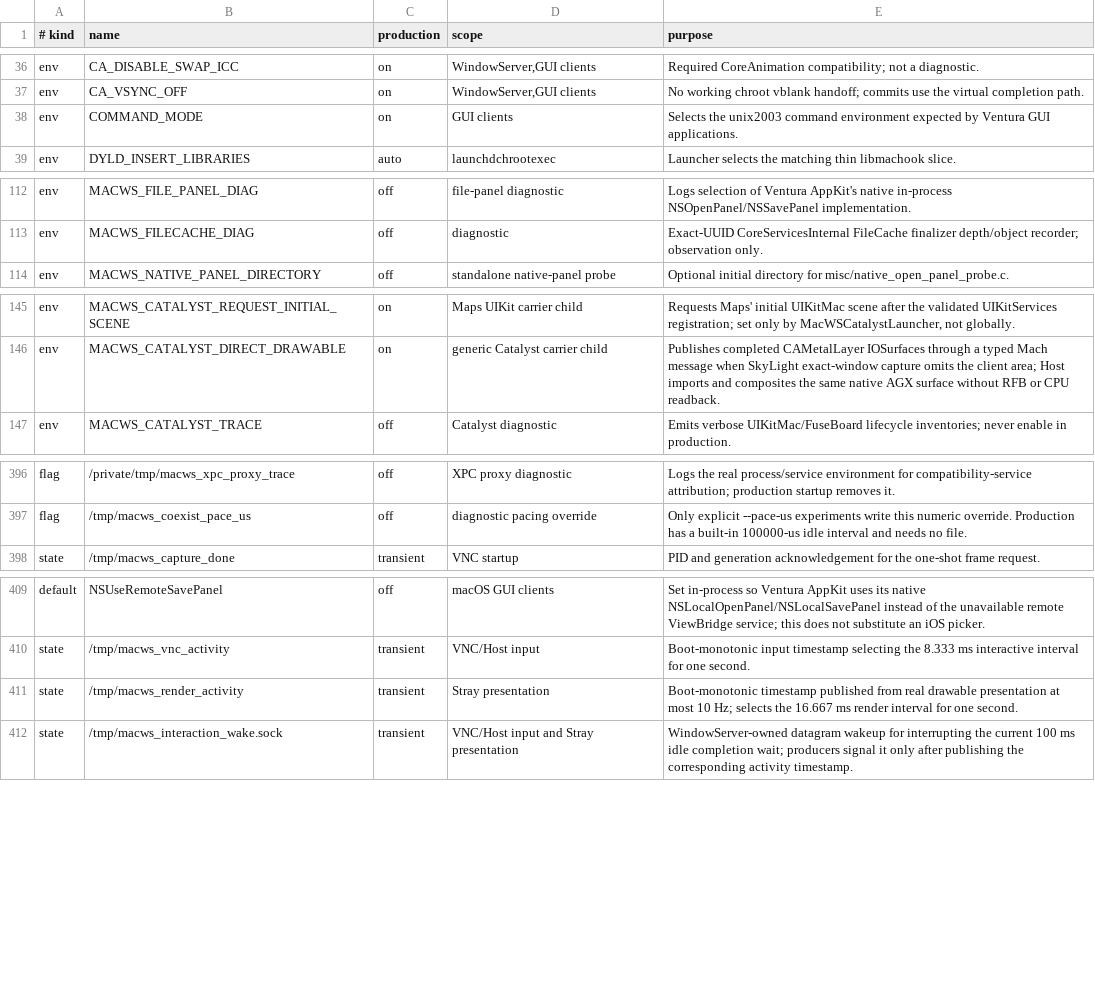
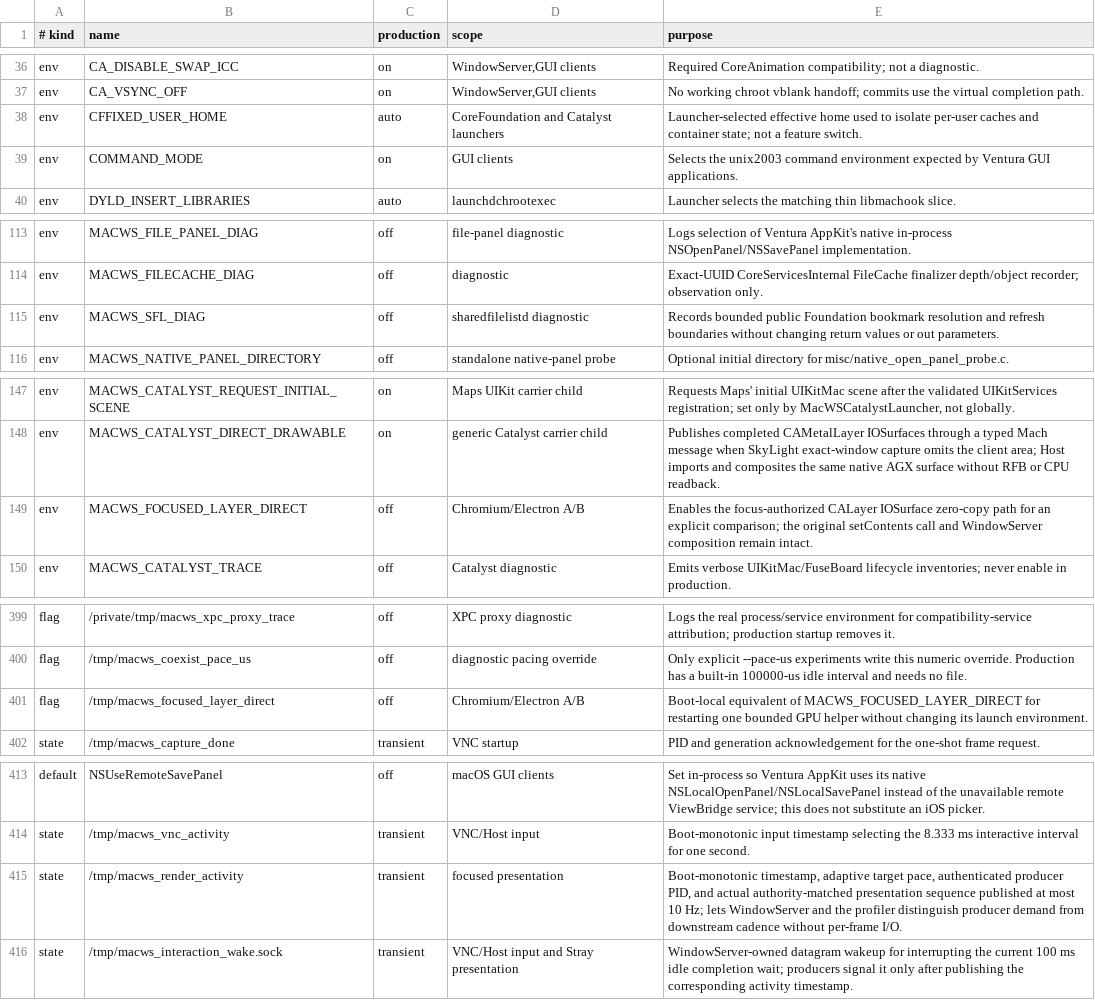
Before and after one commit to DCMMC/macPad, a TSV file: docs/runtime-switches.tsv, drawn as a sheet; only a part is shown, gaps mark what is left out.

Commit message:
Sync power, memory, and 120 Hz presentation fixes

```diff
--- a/docs/runtime-switches.tsv
+++ b/docs/runtime-switches.tsv
@@ -37,2 +37,3 @@ env	CA_DISABLE_SWAP_ICC	on	WindowServer,GUI clients	Required CoreAnimation compa
 env	CA_VSYNC_OFF	on	WindowServer,GUI clients	No working chroot vblank handoff; commits use the virtual completion path.
+env	CFFIXED_USER_HOME	auto	CoreFoundation and Catalyst launchers	Launcher-selected effective home used to isolate per-user caches and container state; not a feature switch.
 env	COMMAND_MODE	on	GUI clients	Selects the unix2003 command environment expected by Ventura GUI applications.
@@ -113,2 +114,3 @@ env	MACWS_FILE_PANEL_DIAG	off	file-panel diagnostic	Logs selection of Ventura Ap
 env	MACWS_FILECACHE_DIAG	off	diagnostic	Exact-UUID CoreServicesInternal FileCache finalizer depth/object recorder; observation only.
+env	MACWS_SFL_DIAG	off	sharedfilelistd diagnostic	Records bounded public Foundation bookmark resolution and refresh boundaries without changing return values or out parameters.
 env	MACWS_NATIVE_PANEL_DIRECTORY	off	standalone native-panel probe	Optional initial directory for misc/native_open_panel_probe.c.
@@ -146,2 +148,3 @@ env	MACWS_CATALYST_REQUEST_INITIAL_SCENE	on	Maps UIKit carrier child	Requests Ma
 env	MACWS_CATALYST_DIRECT_DRAWABLE	on	generic Catalyst carrier child	Publishes completed CAMetalLayer IOSurfaces through a typed Mach message when SkyLight exact-window capture omits the client area; Host imports and composites the same native AGX surface without RFB or CPU readback.
+env	MACWS_FOCUSED_LAYER_DIRECT	off	Chromium/Electron A/B	Enables the focus-authorized CALayer IOSurface zero-copy path for an explicit comparison; the original setContents call and WindowServer composition remain intact.
 env	MACWS_CATALYST_TRACE	off	Catalyst diagnostic	Emits verbose UIKitMac/FuseBoard lifecycle inventories; never enable in production.
@@ -397,2 +400,3 @@ flag	/private/tmp/macws_xpc_proxy_trace	off	XPC proxy diagnostic	Logs the real p
 flag	/tmp/macws_coexist_pace_us	off	diagnostic pacing override	Only explicit --pace-us experiments write this numeric override. Production has a built-in 100000-us idle interval and needs no file.
+flag	/tmp/macws_focused_layer_direct	off	Chromium/Electron A/B	Boot-local equivalent of MACWS_FOCUSED_LAYER_DIRECT for restarting one bounded GPU helper without changing its launch environment.
 state	/tmp/macws_capture_done	transient	VNC startup	PID and generation acknowledgement for the one-shot frame request.
@@ -410,3 +414,3 @@ default	NSUseRemoteSavePanel	off	macOS GUI clients	Set in-process so Ventura App
 state	/tmp/macws_vnc_activity	transient	VNC/Host input	Boot-monotonic input timestamp selecting the 8.333 ms interactive interval for one second.
-state	/tmp/macws_render_activity	transient	Stray presentation	Boot-monotonic timestamp published from real drawable presentation at most 10 Hz; selects the 16.667 ms render interval for one second.
+state	/tmp/macws_render_activity	transient	focused presentation	Boot-monotonic timestamp, adaptive target pace, authenticated producer PID, and actual authority-matched presentation sequence published at most 10 Hz; lets WindowServer and the profiler distinguish producer demand from downstream cadence without per-frame I/O.
 state	/tmp/macws_interaction_wake.sock	transient	VNC/Host input and Stray presentation	WindowServer-owned datagram wakeup for interrupting the current 100 ms idle completion wait; producers signal it only after publishing the corresponding activity timestamp.
```
Also changed, not shown: 38 other files.
